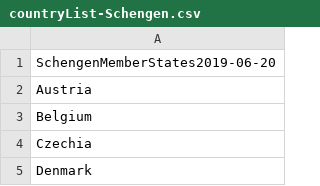
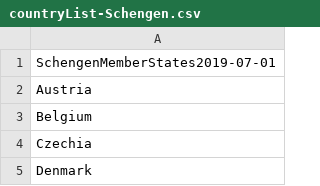
Before and after one commit to OxfordEconomics/CountryLists, a CSV file: countryList-Schengen.csv, drawn as a sheet; only a part is shown.

```diff
--- a/countryList-Schengen.csv
+++ b/countryList-Schengen.csv
@@ -1,2 +1,2 @@
-SchengenMemberStates2019-06-20
+SchengenMemberStates2019-07-01
 Austria
```
Also changed, not shown: countryList-Apec.csv, countryList-EU.csv, 3 other files.
